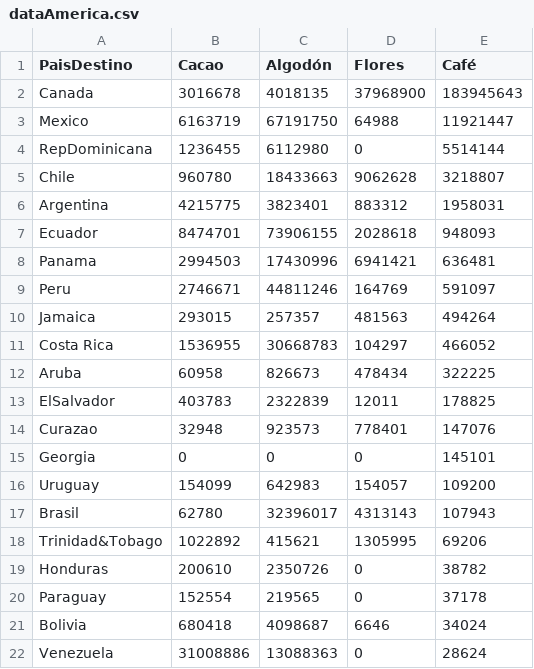
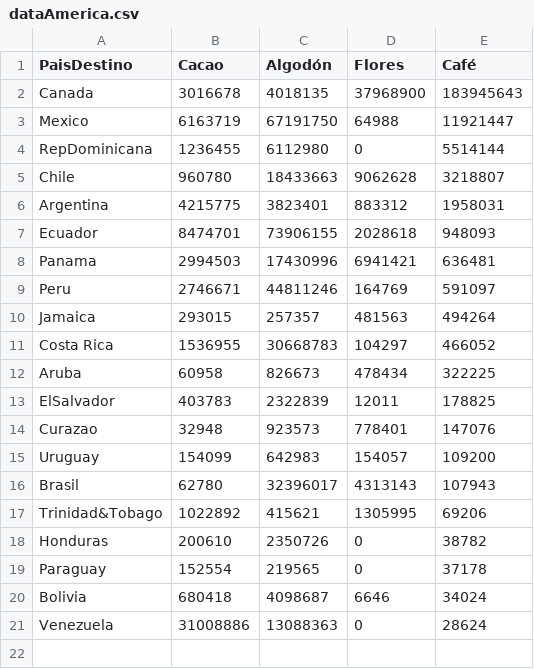
Before and after one commit to esuarezd/productiveChainTime, a CSV file: productiveChainData/dev/dataAmerica.csv, drawn as a sheet; the diff names each change by its address in the sheet, - before the commit and + after, or states it on an @@ line.

Commit message:
dataAmerica debug

```diff
--- a/productiveChainData/dev/dataAmerica.csv
+++ b/productiveChainData/dev/dataAmerica.csv
-row 15: Georgia | 0 | 0 | 0 | 145101
```
